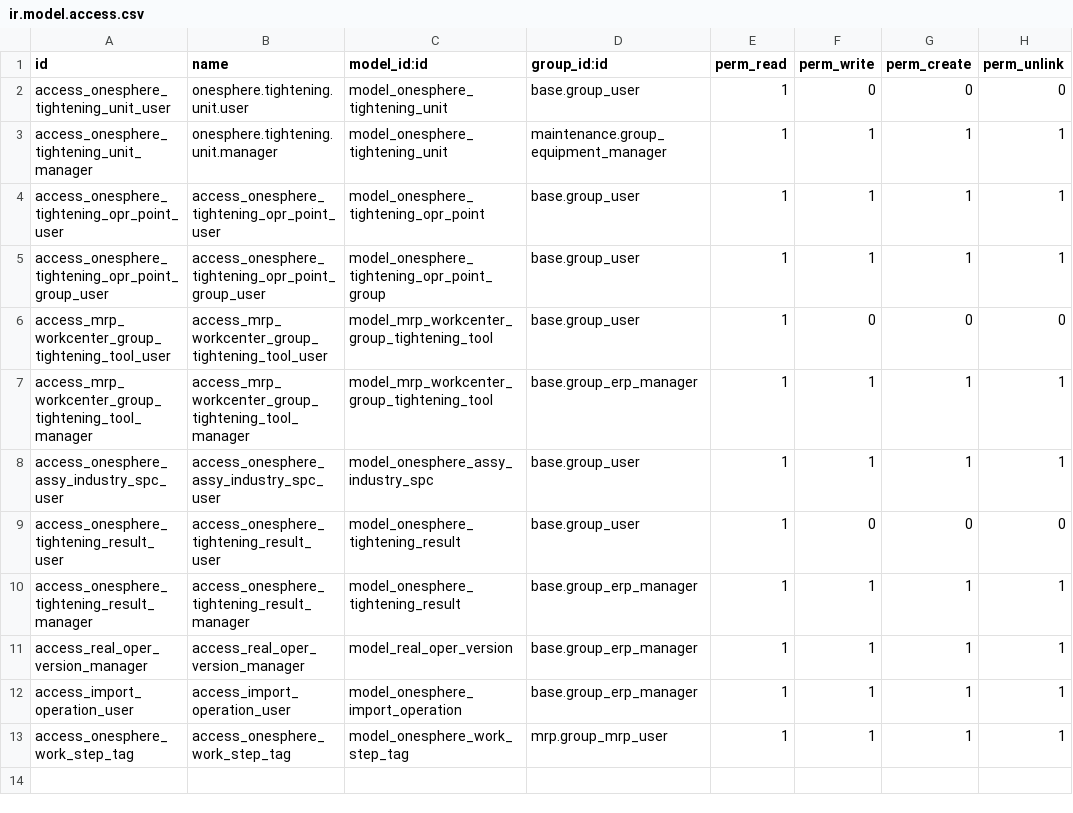
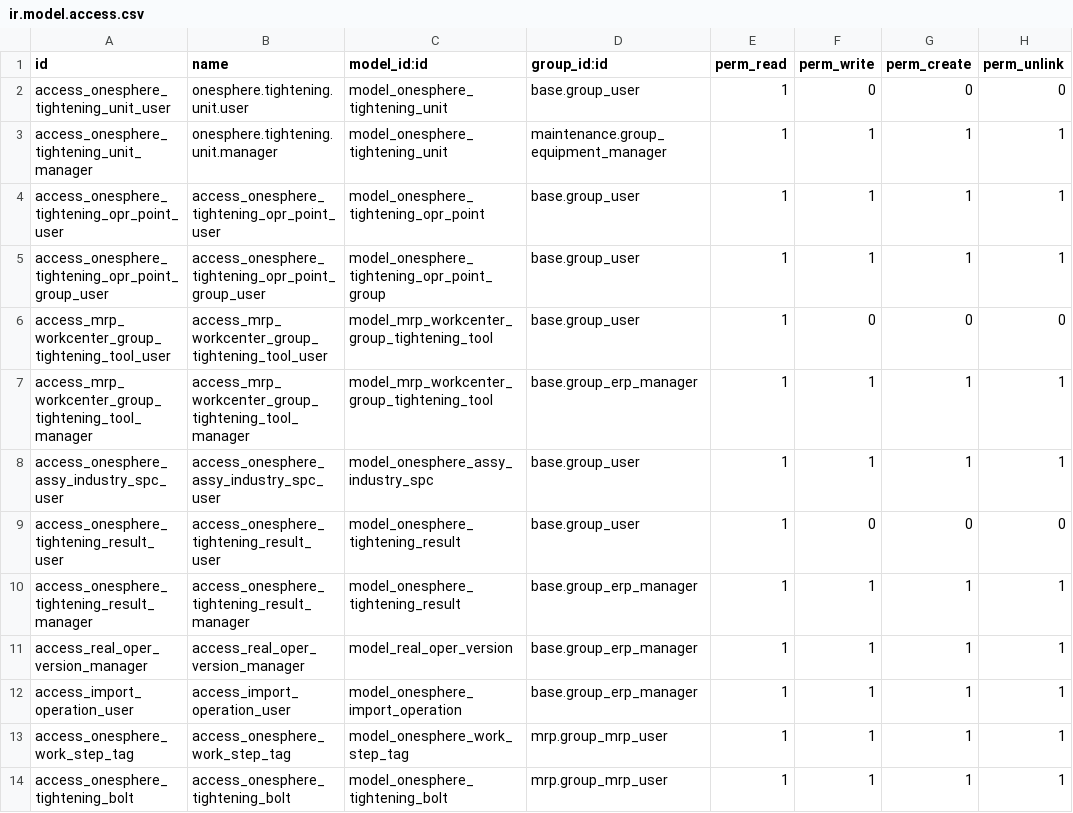
Before and after one commit to wangqian-lab/onesphere, a CSV file: server/onesphere/onesphere_assembly_industry/security/ir.model.access.csv, drawn as a sheet.

Commit message:
[FIX](onesphere_assembly_industry): 增加螺栓名称模型和页面，修改拧紧结果的存储过程。

```diff
--- a/server/onesphere/onesphere_assembly_industry/security/ir.model.access.csv
+++ b/server/onesphere/onesphere_assembly_industry/security/ir.model.access.csv
@@ -13 +13,2 @@ access_import_operation_user,access_import_operation_user,model_onesphere_import
 access_onesphere_work_step_tag,access_onesphere_work_step_tag,model_onesphere_work_step_tag,mrp.group_mrp_user,1,1,1,1
+access_onesphere_tightening_bolt,access_onesphere_tightening_bolt,model_onesphere_tightening_bolt,mrp.group_mrp_user,1,1,1,1
```
Also changed, not shown: 7 other files.
